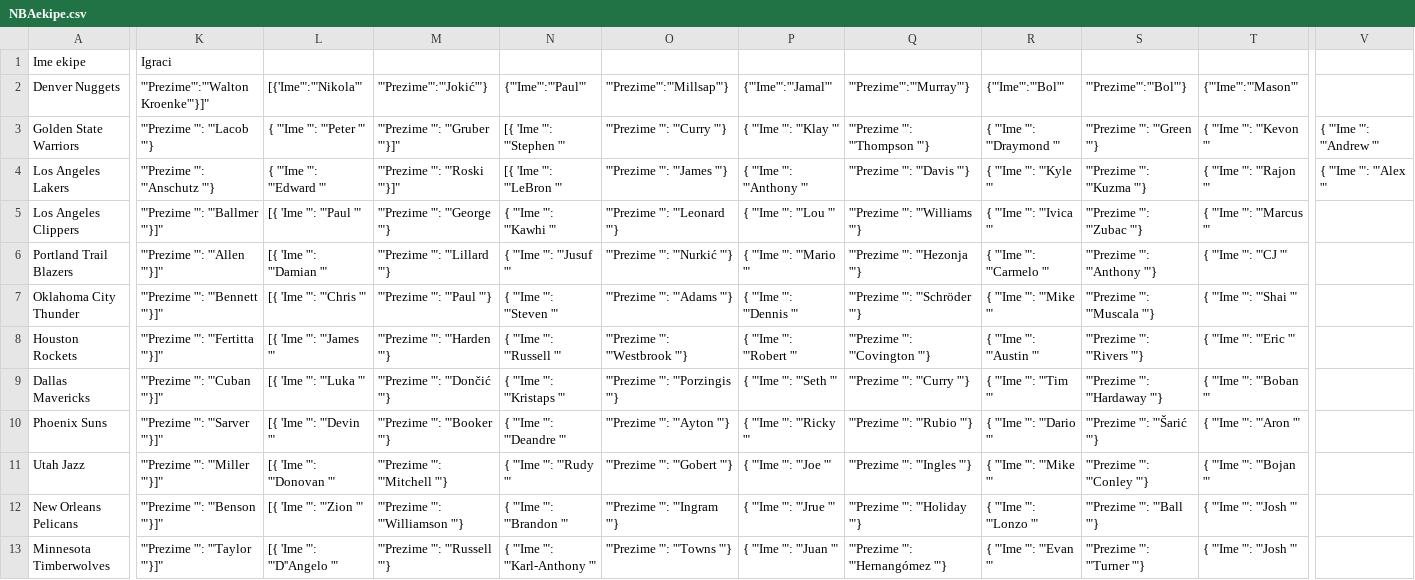
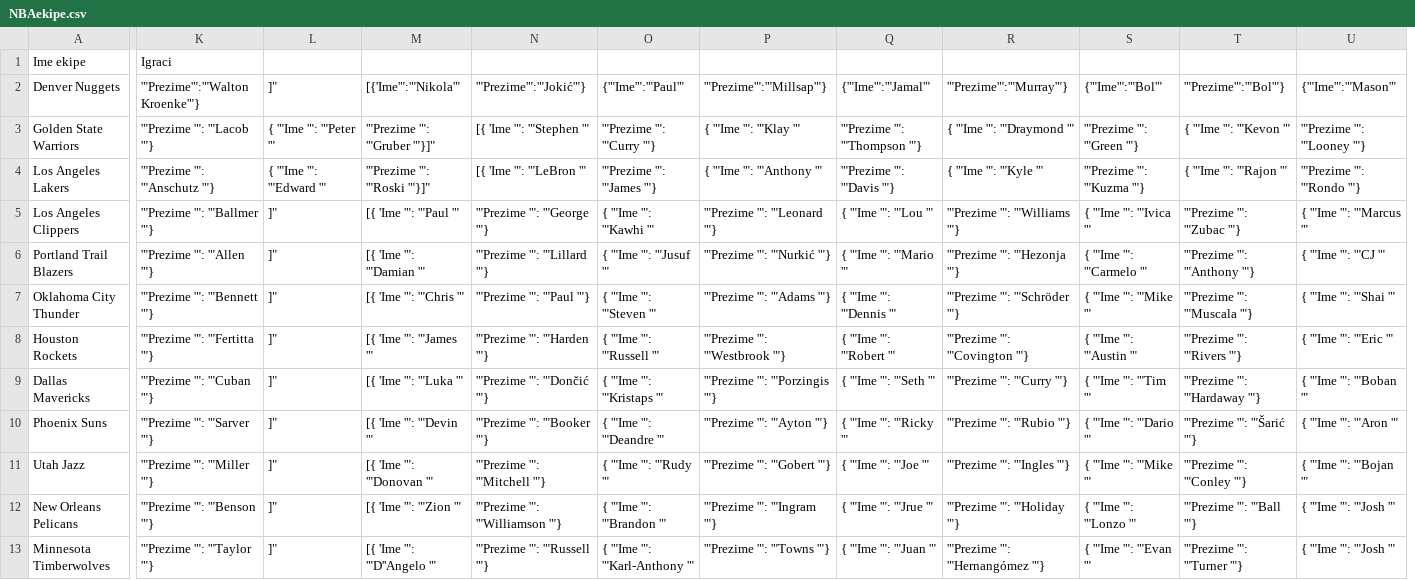
Before and after one commit to dkniewald/or-labosi, a CSV file: NBAekipe.csv, drawn as a sheet; only a part is shown, gaps mark what is left out; removed rows and columns are numbered as before the commit, all else as after; the diff covers the shown part only; the diff names each change by its address in the sheet, - before the commit and + after, or states it on an @@ line.

Commit message:
Izmjene u NBAekipe.csv

```diff
--- a/NBAekipe.csv
+++ b/NBAekipe.csv
+column L, rows 2-13: ]" | { '"Ime '": '"Peter '" | { '"Ime '": '"Edward '" | ]" | ]" | ]" | ]" | ]" | ]" | ]" | ]" | ]"
-column V, rows 3-4: { '"Ime '": '"Andrew '" | { '"Ime '": '"Alex '"
-K2: '"Prezime'":'"Walton Kroenke'"}]"
+K2: '"Prezime'":'"Walton Kroenke'"}
-M3: { '"Ime '": '"Peter '"
+M3: '"Prezime '": '"Gruber '"}]"
-N3: '"Prezime '": '"Gruber '"}]"
+N3: [{ 'Ime '": '"Stephen '"
-O3: [{ 'Ime '": '"Stephen '"
+O3: '"Prezime '": '"Curry '"}
-P3: '"Prezime '": '"Curry '"}
+P3: { '"Ime '": '"Klay '"
-Q3: { '"Ime '": '"Klay '"
+Q3: '"Prezime '": '"Thompson '"}
-R3: '"Prezime '": '"Thompson '"}
+R3: { '"Ime '": '"Draymond '"
-S3: { '"Ime '": '"Draymond '"
+S3: '"Prezime '": '"Green '"}
-T3: '"Prezime '": '"Green '"}
+T3: { '"Ime '": '"Kevon '"
-U3: { '"Ime '": '"Kevon '"
+U3: '"Prezime '": '"Looney '"}
-M4: { '"Ime '": '"Edward '"
+M4: '"Prezime '": '"Roski '"}]"
-N4: '"Prezime '": '"Roski '"}]"
+N4: [{ 'Ime '": '"LeBron '"
-O4: [{ 'Ime '": '"LeBron '"
+O4: '"Prezime '": '"James '"}
-P4: '"Prezime '": '"James '"}
+P4: { '"Ime '": '"Anthony '"
-Q4: { '"Ime '": '"Anthony '"
+Q4: '"Prezime '": '"Davis '"}
-R4: '"Prezime '": '"Davis '"}
+R4: { '"Ime '": '"Kyle '"
-S4: { '"Ime '": '"Kyle '"
+S4: '"Prezime '": '"Kuzma '"}
-T4: '"Prezime '": '"Kuzma '"}
+T4: { '"Ime '": '"Rajon '"
-U4: { '"Ime '": '"Rajon '"
+U4: '"Prezime '": '"Rondo '"}
-K5: '"Prezime '": '"Ballmer '"}]"
+K5: '"Prezime '": '"Ballmer '"}
-K6: '"Prezime '": '"Allen '"}]"
+K6: '"Prezime '": '"Allen '"}
-K7: '"Prezime '": '"Bennett '"}]"
+K7: '"Prezime '": '"Bennett '"}
-K8: '"Prezime '": '"Fertitta '"}]"
+K8: '"Prezime '": '"Fertitta '"}
-K9: '"Prezime '": '"Cuban '"}]"
+K9: '"Prezime '": '"Cuban '"}
-K10: '"Prezime '": '"Sarver '"}]"
+K10: '"Prezime '": '"Sarver '"}
-K11: '"Prezime '": '"Miller '"}]"
+K11: '"Prezime '": '"Miller '"}
-K12: '"Prezime '": '"Benson '"}]"
+K12: '"Prezime '": '"Benson '"}
-K13: '"Prezime '": '"Taylor '"}]"
+K13: '"Prezime '": '"Taylor '"}
```
Also changed, not shown: 2 edited cells elsewhere in this file.
